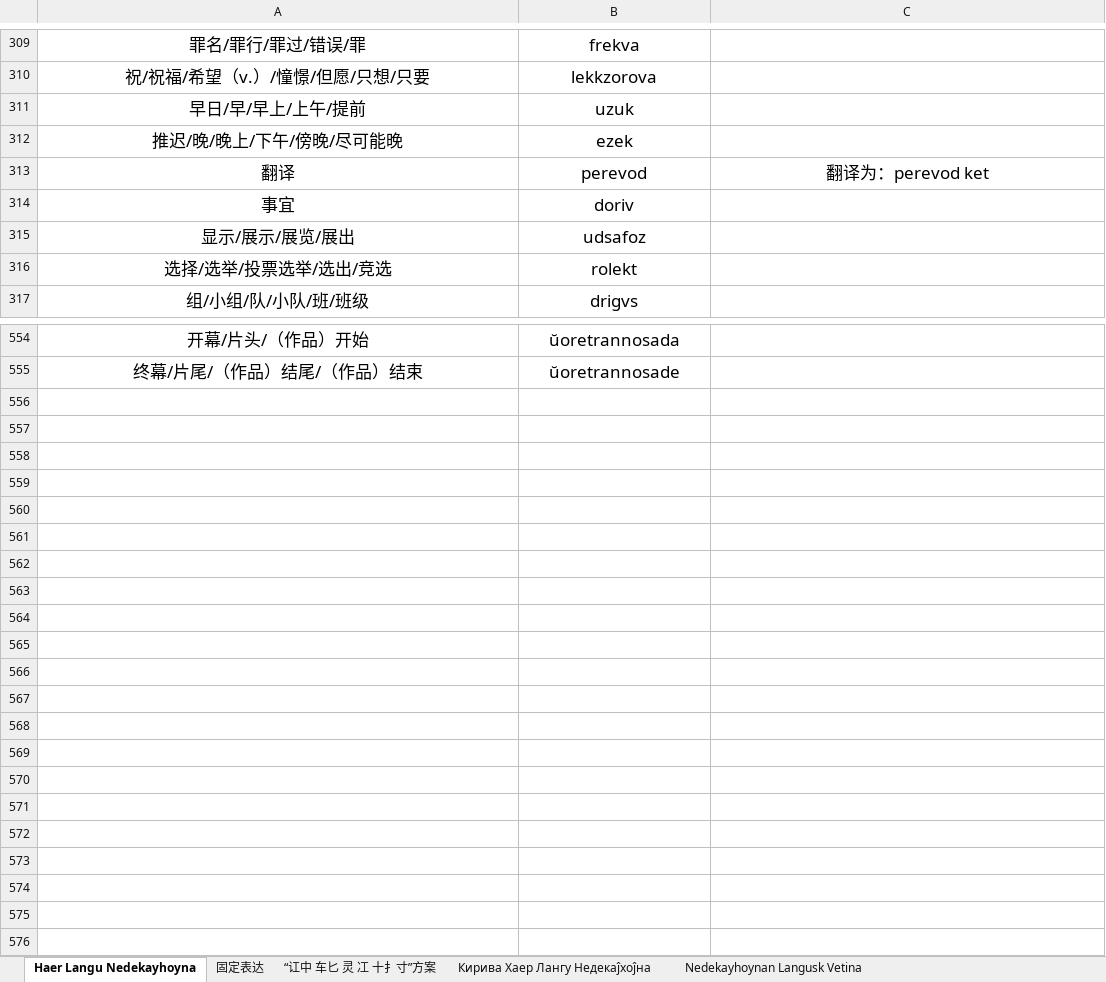
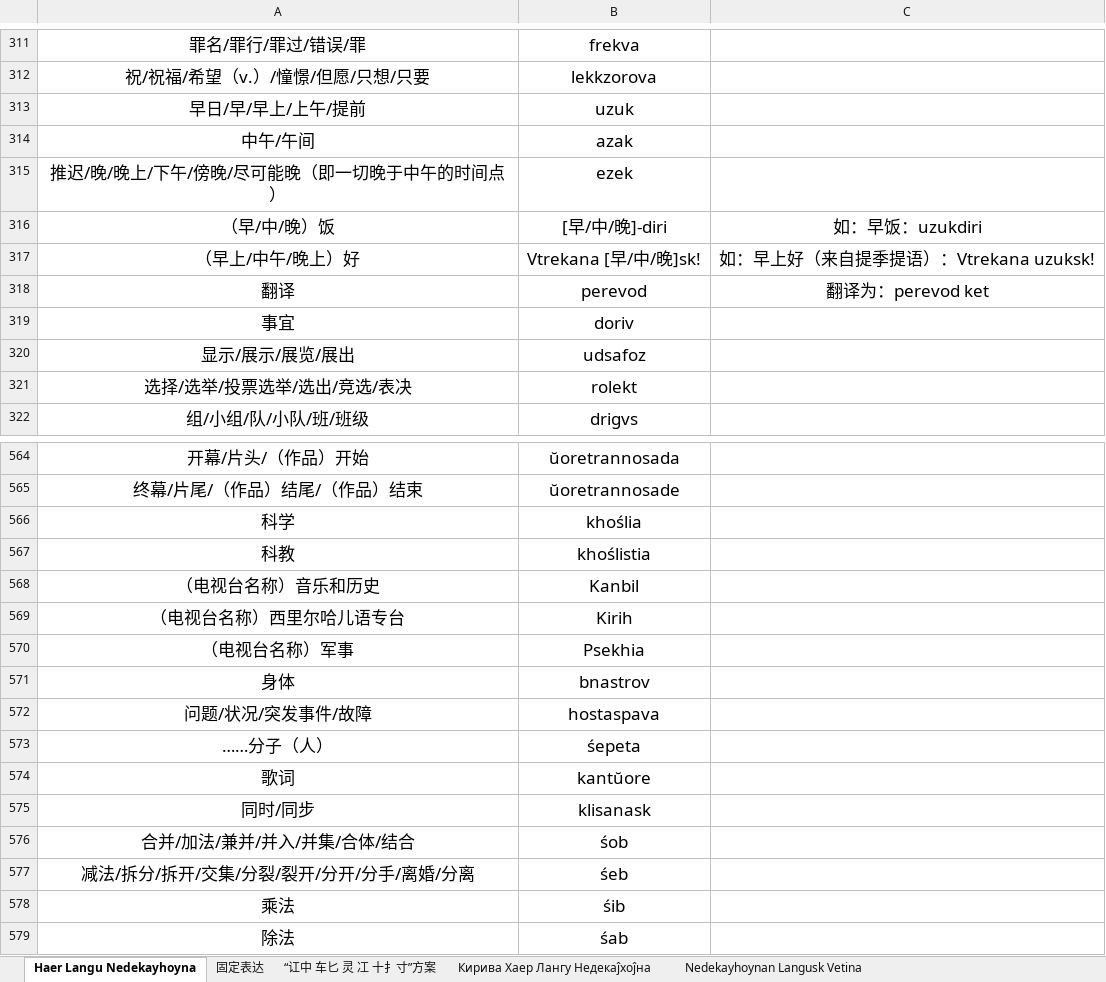
Before and after one commit to hssrgov/hssrgov.github.io, an Excel workbook: Haer_Langu_Hofev_Uzefa_Ŭore_Forim.xlsx, sheet Haer Langu Nedekayhoyna, drawn as a sheet; only a part is shown, gaps mark what is left out; values as stored, in another font and other column widths than the file's, no borders; addresses are those after the commit; the diff covers the shown part only; the diff names each change by its address in the sheet, - before the commit and + after, or states it on an @@ line.

```diff
--- a/Haer_Langu_Hofev_Uzefa_Ŭore_Forim.xlsx (sheet Haer Langu Nedekayhoyna)
+++ b/Haer_Langu_Hofev_Uzefa_Ŭore_Forim.xlsx (sheet Haer Langu Nedekayhoyna)
+row 314: 中午/午间 | azak
-A315: 推迟/晚/晚上/下午/傍晚/尽可能晚
+A315: 推迟/晚/晚上/下午/傍晚/尽可能晚（即一切晚于中午的时间点）
+row 316: （早/中/晚）饭 | [早/中/晚]-diri | 如：早饭：uzukdiri
+row 317: （早上/中午/晚上）好 | Vtrekana [早/中/晚]sk! | 如：早上好（来自提季提语）：Vtrekana uzuksk!
-A321: 选择/选举/投票选举/选出/竞选
+A321: 选择/选举/投票选举/选出/竞选/表决
+row 566: 科学 | khoślia
+row 567: 科教 | khoślistia
+row 568: （电视台名称）音乐和历史 | Kanbil
+row 569: （电视台名称）西里尔哈儿语专台 | Kirih
+row 570: （电视台名称）军事 | Psekhia
+row 571: 身体 | bnastrov
+row 572: 问题/状况/突发事件/故障 | hostaspava
+row 573: ……分子（人） | śepeta
+row 574: 歌词 | kantŭore
+row 575: 同时/同步 | klisanask
+row 576: 合并/加法/兼并/并入/并集/合体/结合 | śob
+row 577: 减法/拆分/拆开/交集/分裂/裂开/分开/分手/离婚/分离 | śeb
+row 578: 乘法 | śib
+row 579: 除法 | śab
```
Also changed, not shown: 11 added rows, 4 removed rows and 25 edited cells elsewhere in this sheet, sheet 固定表达, 12 other files.
